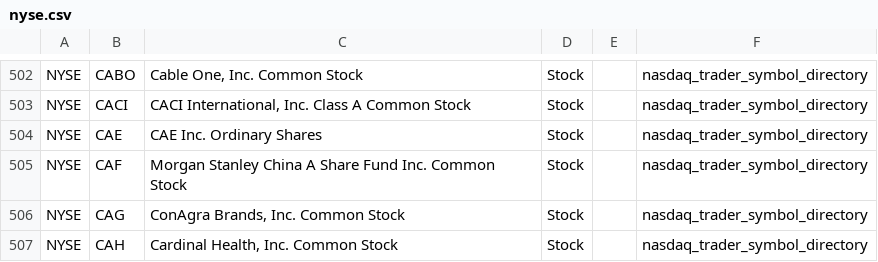
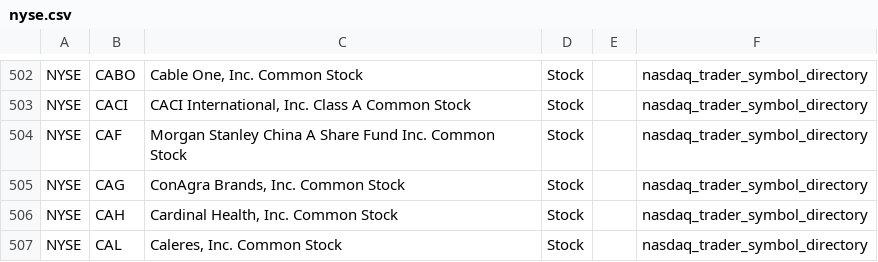
Before and after one commit to mrft/ticker-chronicle, a CSV file: data/raw/nyse.csv, drawn as a sheet; only a part is shown, gaps mark what is left out; the shorter side is filled out with more unchanged rows; the diff names each change by its address in the sheet, - before the commit and + after, or states it on an @@ line.

```diff
--- a/data/raw/nyse.csv
+++ b/data/raw/nyse.csv
-row 504: NYSE | CAE | CAE Inc. Ordinary Shares | Stock |  | nasdaq_trader_symbol_directory
```
Also changed, not shown: data/master_database.csv, data/raw/nasdaq.csv, 1 other file.
